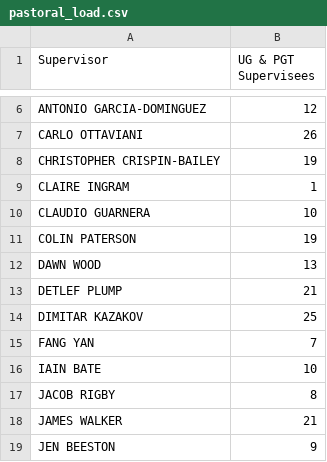
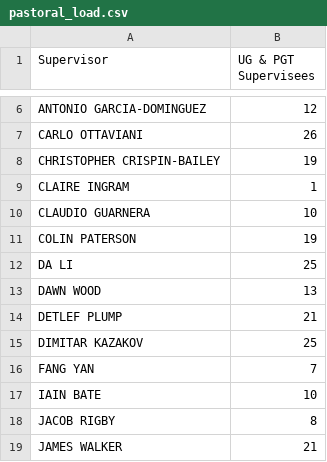
Before and after one commit to IainBate/workload-model, a CSV file: data/pastoral_load.csv, drawn as a sheet; only a part is shown, gaps mark what is left out; the shorter side is filled out with more unchanged rows.

Commit message:
chore: auto-commit after tool use at 2026-09-04 10:09:18

```diff
--- a/data/pastoral_load.csv
+++ b/data/pastoral_load.csv
@@ -11,2 +11,3 @@ CLAUDIO GUARNERA,10
 COLIN PATERSON,19
+DA LI,25
 DAWN WOOD,13
```
